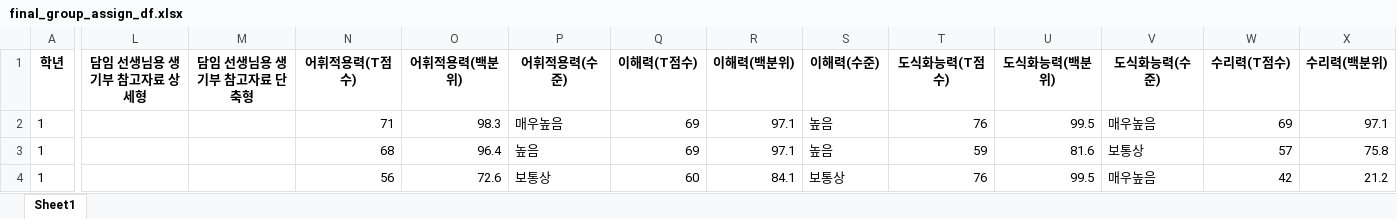
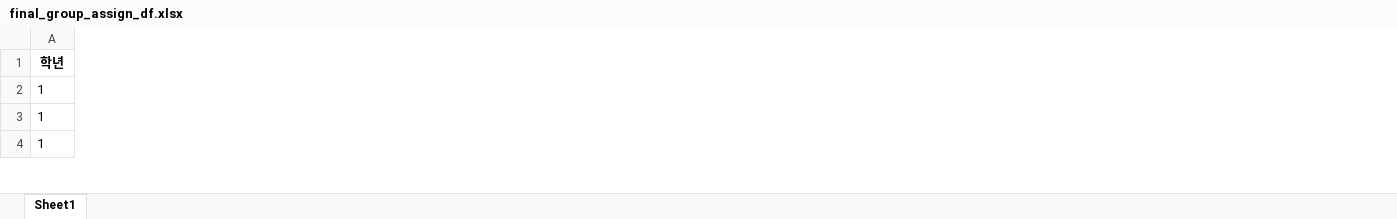
Before and after one commit to Byumin/group_classification, an Excel workbook: final_group_assign_df.xlsx, sheet Sheet1, drawn as a sheet; only a part is shown, gaps mark what is left out; values as stored, in another font and other column widths than the file's, no borders; removed rows and columns are numbered as before the commit, all else as after; the diff covers the shown part only; the diff names each change by its address in the sheet, - before the commit and + after, or states it on an @@ line.

```diff
--- a/final_group_assign_df.xlsx (sheet Sheet1)
+++ b/final_group_assign_df.xlsx (sheet Sheet1)
-column L (담임 선생님용 생기부 참고자료 상세형), empty
-column M (담임 선생님용 생기부 참고자료 단축형), empty
-column N (어휘적용력(T점수)), rows 2-4: 71 | 68 | 56
-column O (어휘적용력(백분위)), rows 2-4: 98.3 | 96.4 | 72.6
-column P (어휘적용력(수준)), rows 2-4: 매우높음 | 높음 | 보통상
-column Q (이해력(T점수)), rows 2-4: 69 | 69 | 60
-column R (이해력(백분위)), rows 2-4: 97.1 | 97.1 | 84.1
-column S (이해력(수준)), rows 2-4: 높음 | 높음 | 보통상
-column T (도식화능력(T점수)), rows 2-4: 76 | 59 | 76
-column U (도식화능력(백분위)), rows 2-4: 99.5 | 81.6 | 99.5
-column V (도식화능력(수준)), rows 2-4: 매우높음 | 보통상 | 매우높음
-column W (수리력(T점수)), rows 2-4: 69 | 57 | 42
-column X (수리력(백분위)), rows 2-4: 97.1 | 75.8 | 21.2
```
Also changed, not shown: 24 added columns, 57 removed columns and 1573 edited cells elsewhere in this sheet, group_assign_df_관계배정전.xlsx, raw_df_1_test.xlsx, 14 other files.
